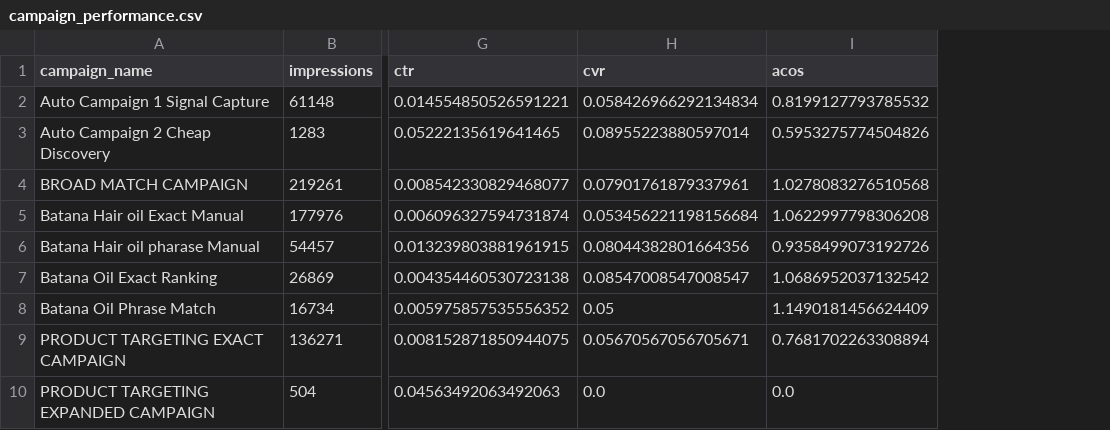
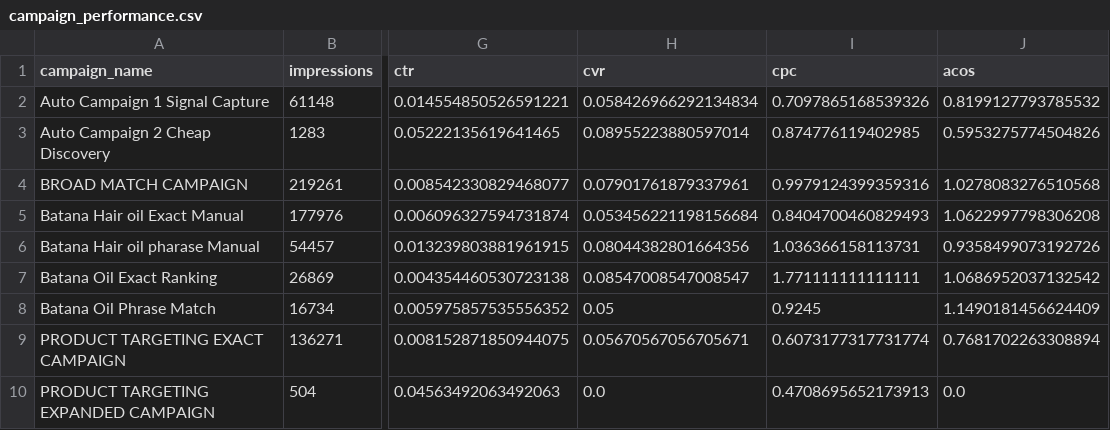
Before and after one commit to ahmedkhalidse8/amazon-ppc-analysis, a CSV file: data/processed/campaign_performance.csv, drawn as a sheet; only a part is shown, gaps mark what is left out; the diff names each change by its address in the sheet, - before the commit and + after, or states it on an @@ line.

```diff
--- a/data/processed/campaign_performance.csv
+++ b/data/processed/campaign_performance.csv
+column I (cpc), rows 2-10: 0.7097865168539326 | 0.874776119402985 | 0.9979124399359316 | 0.8404700460829493 | 1.036366158113731 | 1.771111111111111 | 0.9245 | 0.6073177317731774 | 0.4708695652173913
```
Also changed, not shown: data/processed/daily_performance.csv, data/processed/executive_summary.csv, 3 other files.
